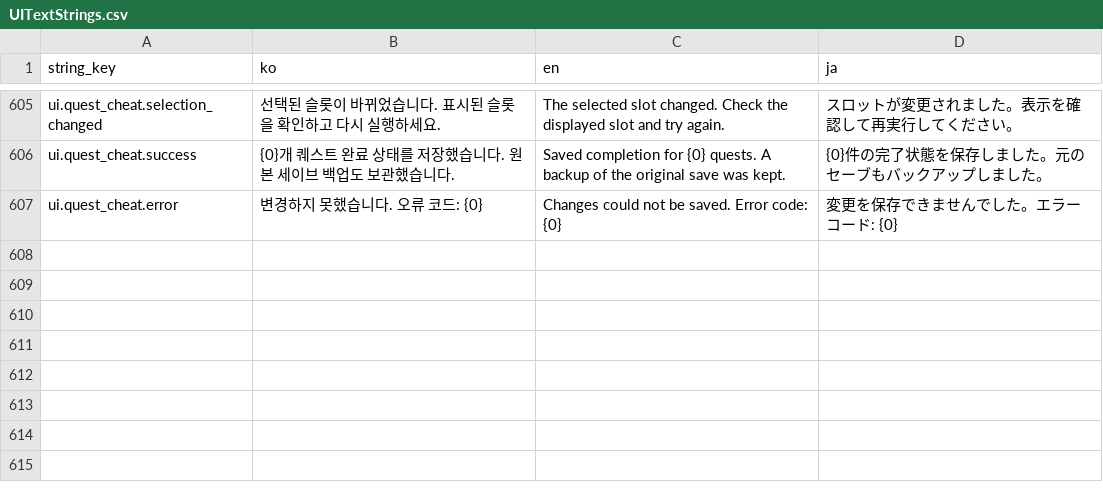
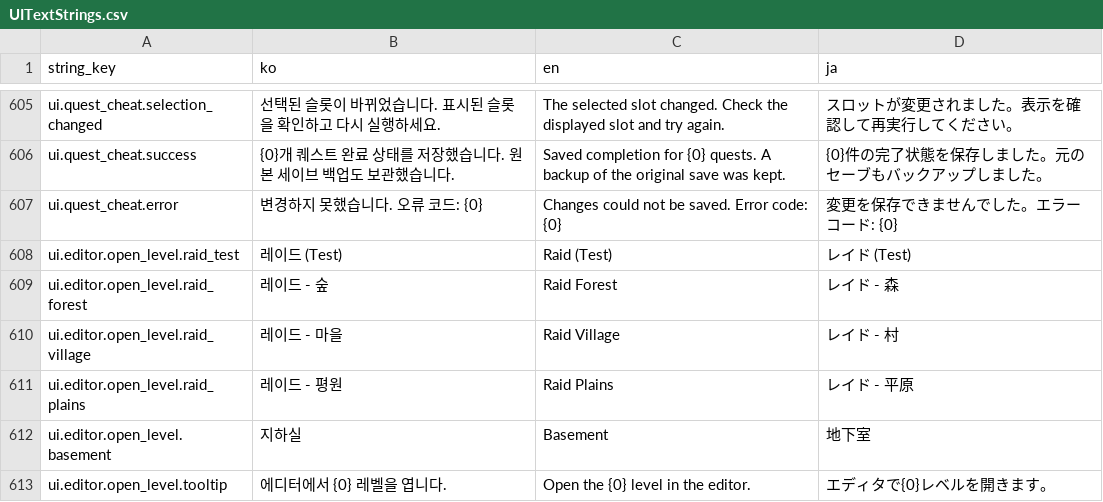
Before and after one commit to octopus7/extraction_shooter, a CSV file: TunaSweeper/Content/Data/UITextStrings.csv, drawn as a sheet; only a part is shown, gaps mark what is left out; the diff names each change by its address in the sheet, - before the commit and + after, or states it on an @@ line.

```diff
--- a/TunaSweeper/Content/Data/UITextStrings.csv
+++ b/TunaSweeper/Content/Data/UITextStrings.csv
+row 608: ui.editor.open_level.raid_test | 레이드 (Test) | Raid (Test) | レイド (Test)
+row 609: ui.editor.open_level.raid_forest | 레이드 - 숲 | Raid Forest | レイド - 森
+row 610: ui.editor.open_level.raid_village | 레이드 - 마을 | Raid Village | レイド - 村
+row 611: ui.editor.open_level.raid_plains | 레이드 - 평원 | Raid Plains | レイド - 平原
+row 612: ui.editor.open_level.basement | 지하실 | Basement | 地下室
+row 613: ui.editor.open_level.tooltip | 에디터에서 {0} 레벨을 엽니다. | Open the {0} level in the editor. | エディタで{0}レベルを開きます。
```
Also changed, not shown: TunaSweeper/Content/Data/Translations/UITextStrings.csv, 2 other files.
